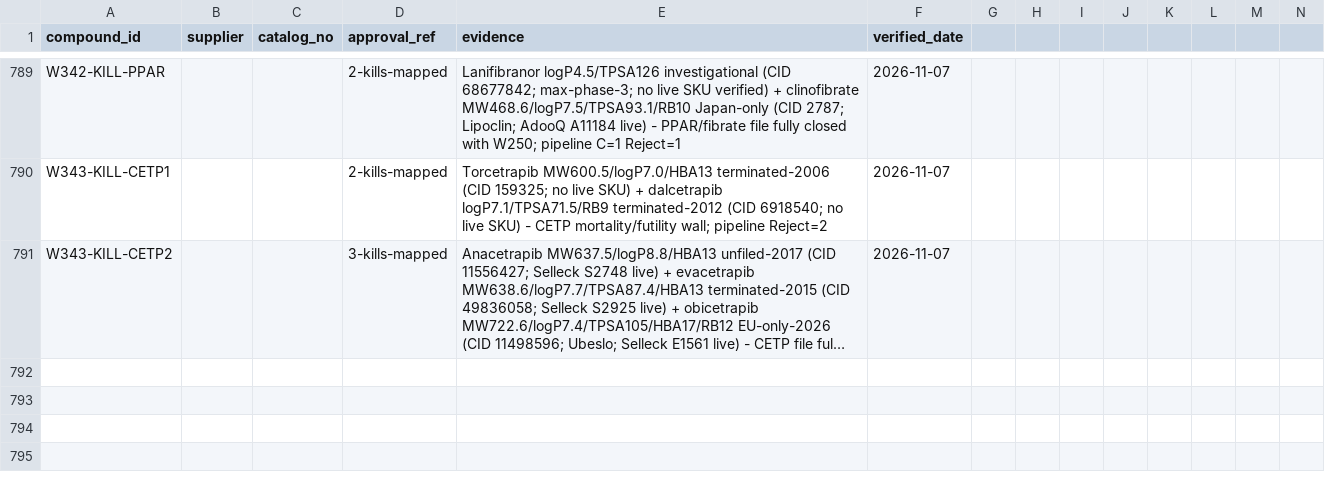
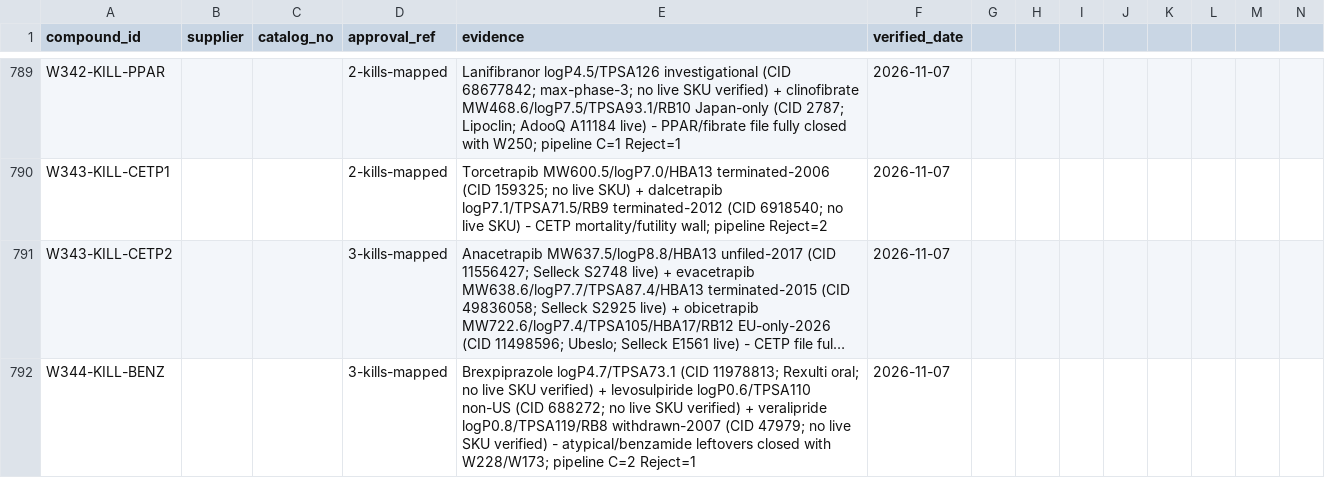
Before and after one commit to AegeanWorks/PNN, a CSV file: data/compounds/waves/obtainability_proofs.csv, drawn as a sheet; only a part is shown, gaps mark what is left out; long unchanged cells end in …; rows hold the shown columns only; the diff names each change by its address in the sheet, - before the commit and + after, or states it on an @@ line.

Commit message:
feat(waves): wave344 atypical/benzamide leftovers 3 kills

```diff
--- a/data/compounds/waves/obtainability_proofs.csv
+++ b/data/compounds/waves/obtainability_proofs.csv
+row 792: W344-KILL-BENZ |  |  | 3-kills-mapped | Brexpiprazole logP4.7/TPSA73.1 (CID 11978813; Rexulti oral; no live SKU verified) + levosulpiride logP0.6/TPSA110 non-US (CID 688272; no live SKU verified) + veralipride logP0.8/TPSA119/RB8 withdrawn-2007 (CID 47979; no live SKU verified) - atypical/benzamide leftovers closed with W228/W173; pipeline C=2 Reject=1 | 2026-11-07
```
Also changed, not shown: 1 other file.
